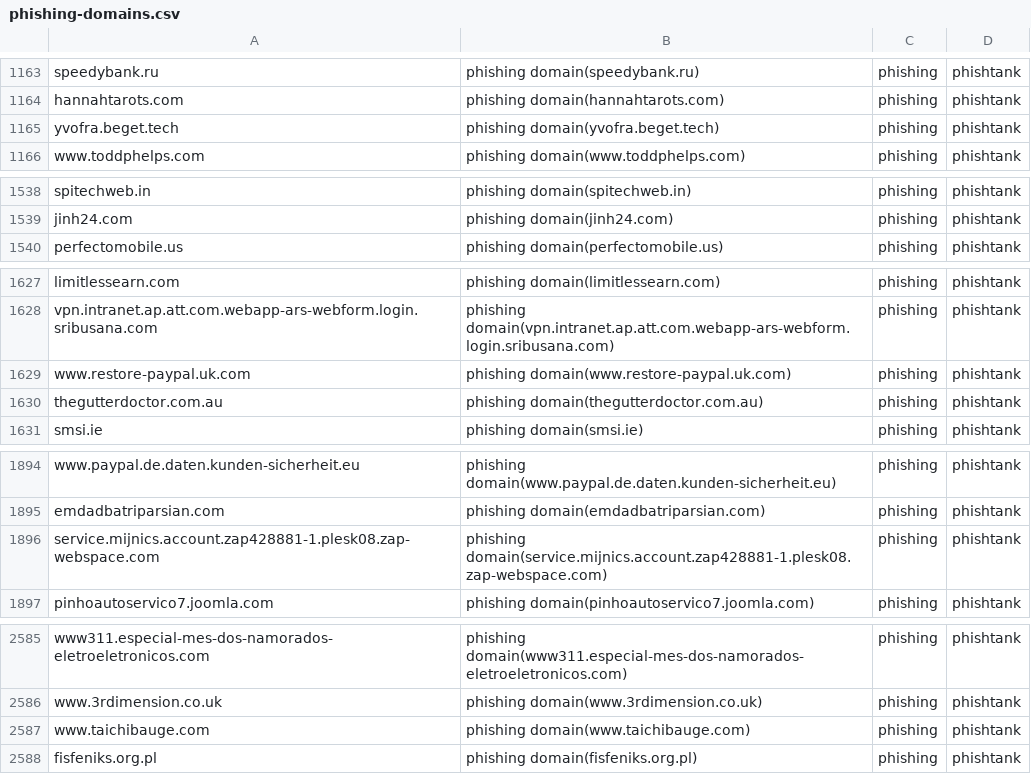
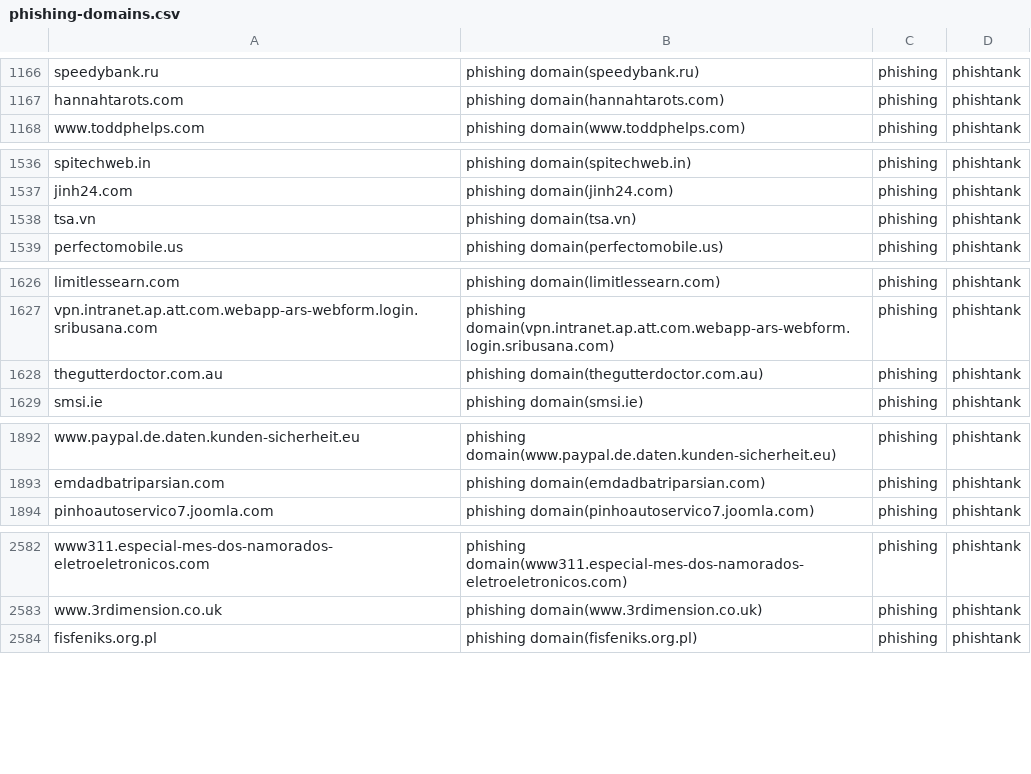
Before and after one commit to sinjukukawataro/20180511, a CSV file: phishing-domains.csv, drawn as a sheet; only a part is shown, gaps mark what is left out; removed rows and columns are numbered as before the commit, all else as after; the diff covers the shown part only; the diff names each change by its address in the sheet, - before the commit and + after, or states it on an @@ line.

```diff
--- a/phishing-domains.csv
+++ b/phishing-domains.csv
-row 1165: yvofra.beget.tech | phishing domain(yvofra.beget.tech) | phishing | phishtank
+row 1538: tsa.vn | phishing domain(tsa.vn) | phishing | phishtank
-row 1629: www.restore-paypal.uk.com | phishing domain(www.restore-paypal.uk.com) | phishing | phishtank
-row 1896: service.mijnics.account.zap428881-1.plesk08.zap-webspace.com | phishing domain(service.mijnics.account.zap428881-1.plesk08.zap-webspace.com) | phishing | phishtank
-row 2587: www.taichibauge.com | phishing domain(www.taichibauge.com) | phishing | phishtank
```
Also changed, not shown: 9 added rows, 9 removed rows, 9 moved rows and 2 edited cells elsewhere in this file.
